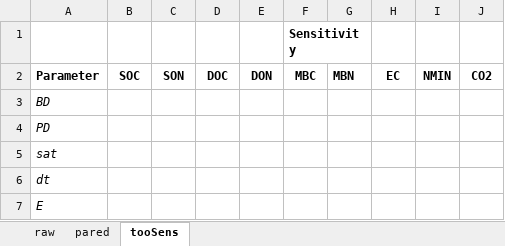
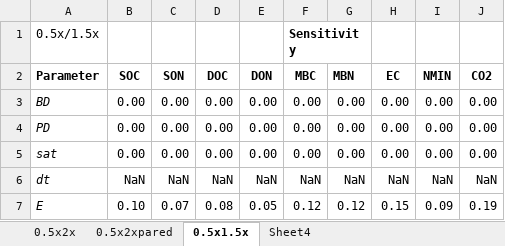
Before and after one commit to GHGModels/DAMM-MCNiP, an Excel workbook: dmc_sensitivity.xlsx, sheet 0.5x1.5x, drawn as a sheet; only a part is shown; values as stored, in another font and other column widths than the file's, no borders; conditional formats not drawn; the diff covers the shown part only; the diff names each change by its address in the sheet, - before the commit and + after, or states it on an @@ line.

```diff
--- a/dmc_sensitivity.xlsx (sheet 0.5x1.5x)
+++ b/dmc_sensitivity.xlsx (sheet 0.5x1.5x)
-sheet tab: raw
+sheet tab: 0.5x2x
-sheet tab: pared
+sheet tab: 0.5x2xpared
-sheet tab: tooSens
+sheet tab: 0.5x1.5x
+sheet tab: Sheet4
-A1 (Parameter): (empty)
+A1 (Parameter): 0.5x/1.5x
-B3:B5 (SOC): (empty)
+B3:B5 (SOC): 0.00
-C3:C5 (SON): (empty)
+C3:C5 (SON): 0.00
-D3:D5 (DOC): (empty)
+D3:D5 (DOC): 0.00
-E3:E5 (DON): (empty)
+E3:E5 (DON): 0.00
-F3:F5 (MBC): (empty)
+F3:F5 (MBC): 0.00
-G3:G5 (MBN): (empty)
+G3:G5 (MBN): 0.00
-H3:H5 (EC): (empty)
+H3:H5 (EC): 0.00
-I3:I5 (NMIN): (empty)
+I3:I5 (NMIN): 0.00
-J3:J5 (CO2): (empty)
+J3:J5 (CO2): 0.00
-B6 (SOC): (empty)
+B6 (SOC): NaN
-C6 (SON): (empty)
+C6 (SON): NaN
-D6 (DOC): (empty)
+D6 (DOC): NaN
-E6 (DON): (empty)
+E6 (DON): NaN
-F6 (MBC): (empty)
+F6 (MBC): NaN
-G6 (MBN): (empty)
+G6 (MBN): NaN
-H6 (EC): (empty)
+H6 (EC): NaN
-I6 (NMIN): (empty)
+I6 (NMIN): NaN
-J6 (CO2): (empty)
+J6 (CO2): NaN
-B7 (SOC): (empty)
+B7 (SOC): 0.10
-C7 (SON): (empty)
+C7 (SON): 0.07
-D7 (DOC): (empty)
+D7 (DOC): 0.08
-E7 (DON): (empty)
+E7 (DON): 0.05
-F7 (MBC): (empty)
+F7 (MBC): 0.12
-G7 (MBN): (empty)
+G7 (MBN): 0.12
-H7 (EC): (empty)
+H7 (EC): 0.15
-I7 (NMIN): (empty)
+I7 (NMIN): 0.09
-J7 (CO2): (empty)
+J7 (CO2): 0.19
```
Also changed, not shown: 261 edited cells elsewhere in this sheet, sheet 0.5x2xpared, sheet 0.5x2x, 1 other file.
